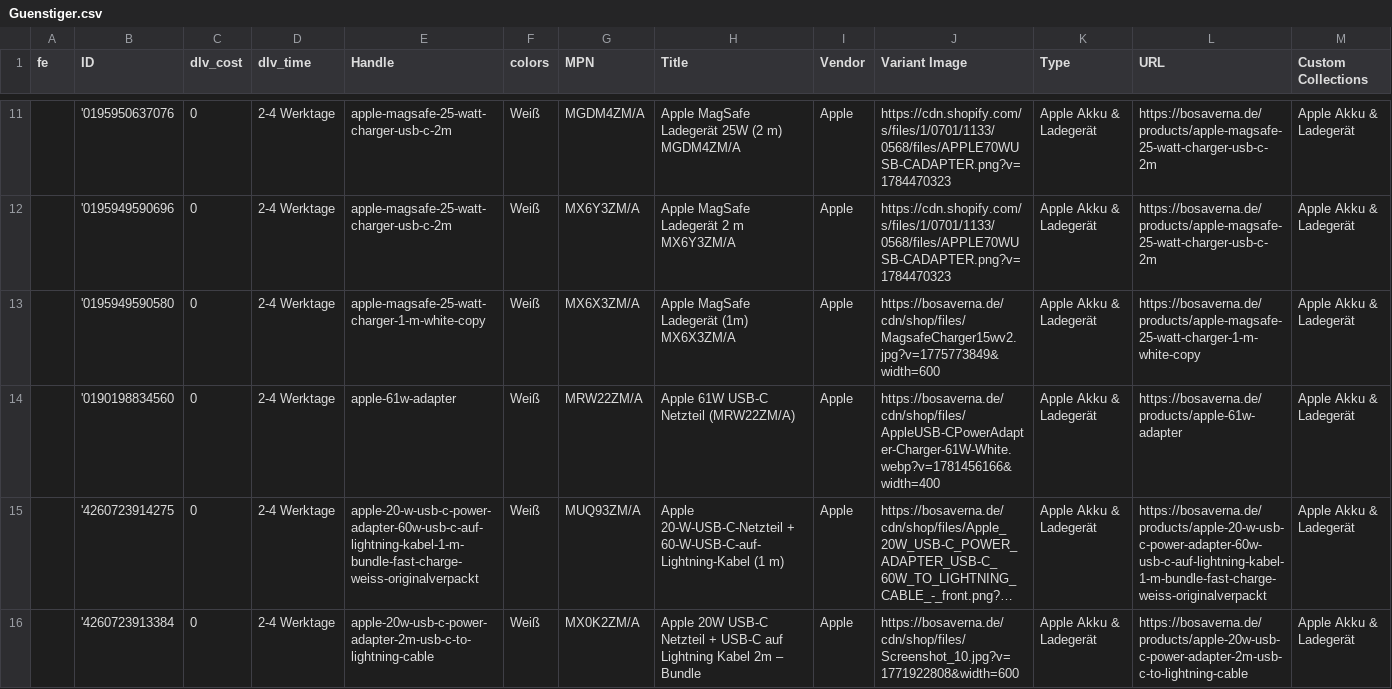
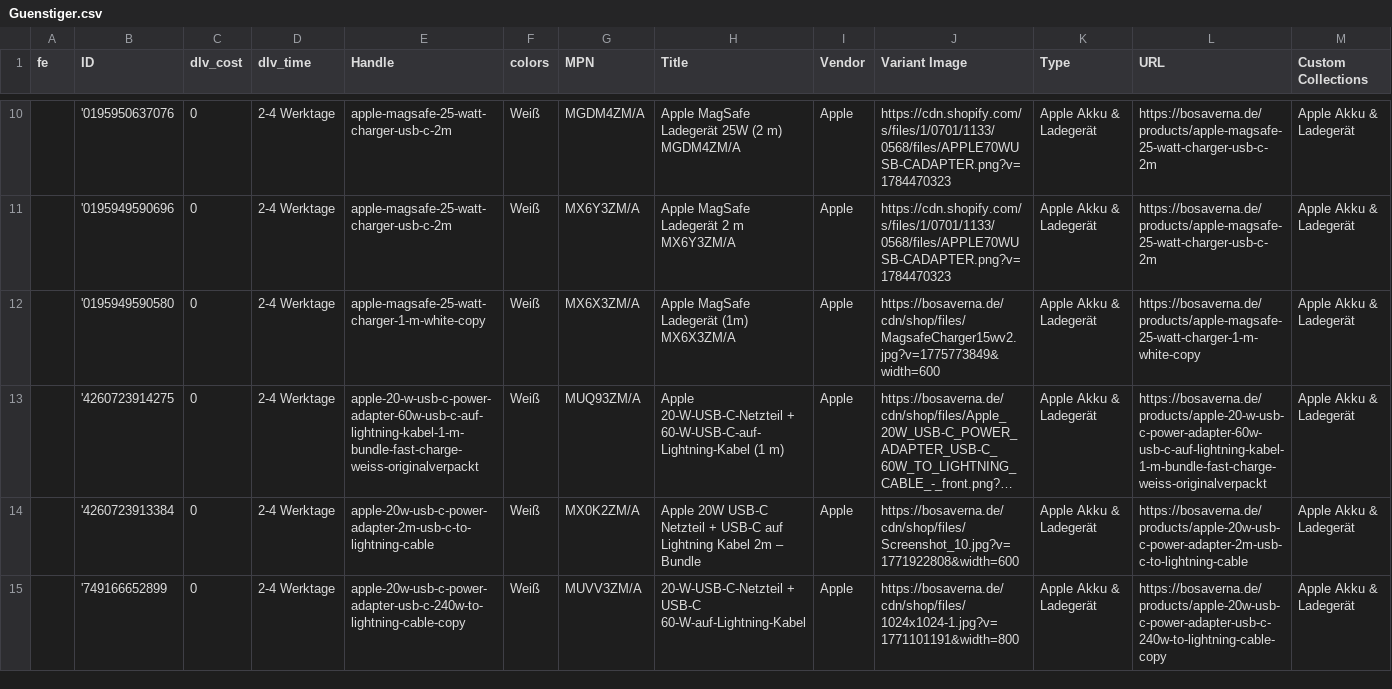
Before and after one commit to aqibali97/Feeds-Manager, a CSV file: feeds/Guenstiger.csv, drawn as a sheet; only a part is shown, gaps mark what is left out; the shorter side is filled out with more unchanged rows; long unchanged cells end in …; rows hold the shown columns only; the diff covers the shown part only; the diff names each change by its address in the sheet, - before the commit and + after, or states it on an @@ line.

```diff
--- a/feeds/Guenstiger.csv
+++ b/feeds/Guenstiger.csv
-row 14:  | '0190198834560 | 0 | 2-4 Werktage | apple-61w-adapter | Weiß | MRW22ZM/A | Apple 61W USB-C Netzteil (MRW22ZM/A) | Apple | https://bosaverna.de/cdn/shop/files/AppleUSB-CPowerAdapter-Charger-61W-White.webp?v=1781456166&width=400 | Apple Akku & Ladegerät | https://bosaverna.de/products/apple-61w-adapter | Apple Akku & Ladegerät
```
Also changed, not shown: 2 removed rows elsewhere in this file, feeds/beslist_feed - DE.csv, feeds/beslist_feed - NL.csv, 1 other file.
